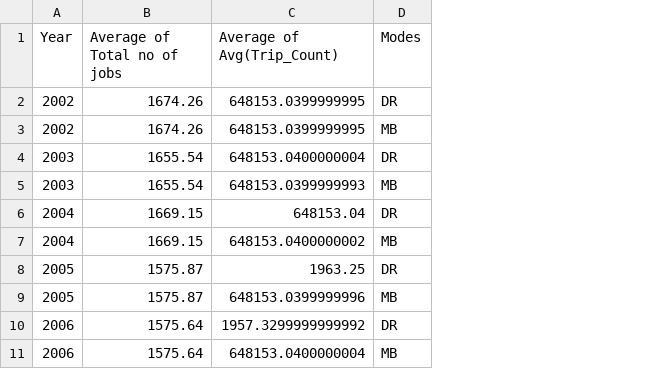
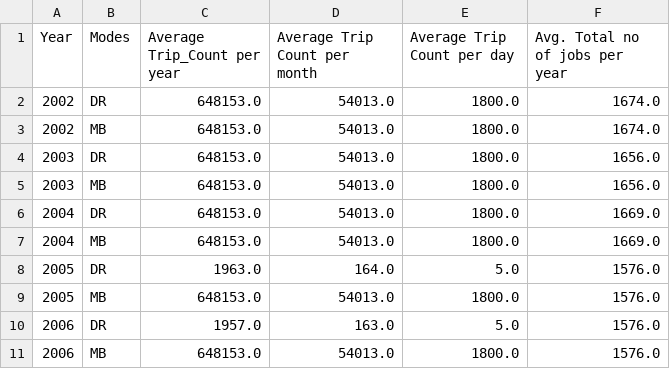
Before and after one commit to joe032022/data-ny, a CSV file: ny_pivot_02_19.csv, drawn as a sheet; only a part is shown; removed rows and columns are numbered as before the commit, all else as after; the diff names each change by its address in the sheet, - before the commit and + after, or states it on an @@ line.

Commit message:
Add files via upload

```diff
--- a/ny_pivot_02_19.csv
+++ b/ny_pivot_02_19.csv
-column B (Average of Total no of jobs), rows 2-11: 1674.26 | 1674.26 | 1655.54 | 1655.54 | 1669.15 | 1669.15 | 1575.87 | 1575.87 | 1575.64 | 1575.64
-column C (Average of Avg(Trip_Count)), rows 2-11: 648153.0399999995 | 648153.0399999995 | 648153.0400000004 | 648153.0399999993 | 648153.04 | 648153.0400000002 | 1963.25 | 648153.0399999996 | 1957.3299999999992 | 648153.0400000004
+column C (Average Trip_Count per year), rows 2-11: 648153.0 | 648153.0 | 648153.0 | 648153.0 | 648153.0 | 648153.0 | 1963.0 | 648153.0 | 1957.0 | 648153.0
+column D (Average Trip Count per month), rows 2-11: 54013.0 | 54013.0 | 54013.0 | 54013.0 | 54013.0 | 54013.0 | 164.0 | 54013.0 | 163.0 | 54013.0
+column E (Average Trip Count per day), rows 2-11: 1800.0 | 1800.0 | 1800.0 | 1800.0 | 1800.0 | 1800.0 | 5.0 | 1800.0 | 5.0 | 1800.0
+column F (Avg. Total no of jobs per year), rows 2-11: 1674.0 | 1674.0 | 1656.0 | 1656.0 | 1669.0 | 1669.0 | 1576.0 | 1576.0 | 1576.0 | 1576.0
```
